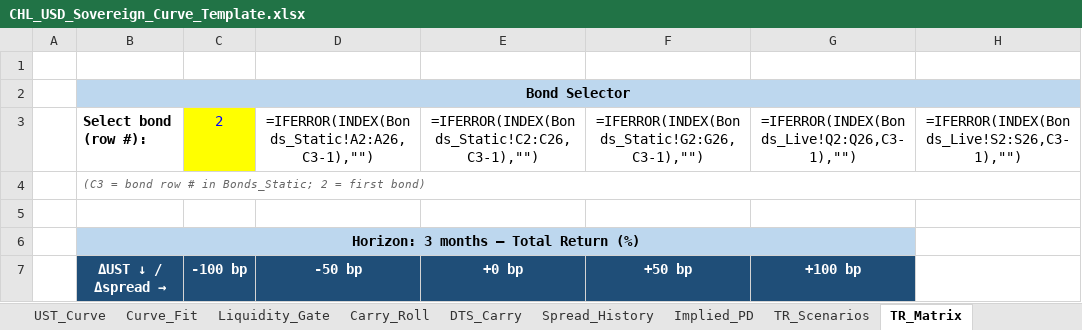
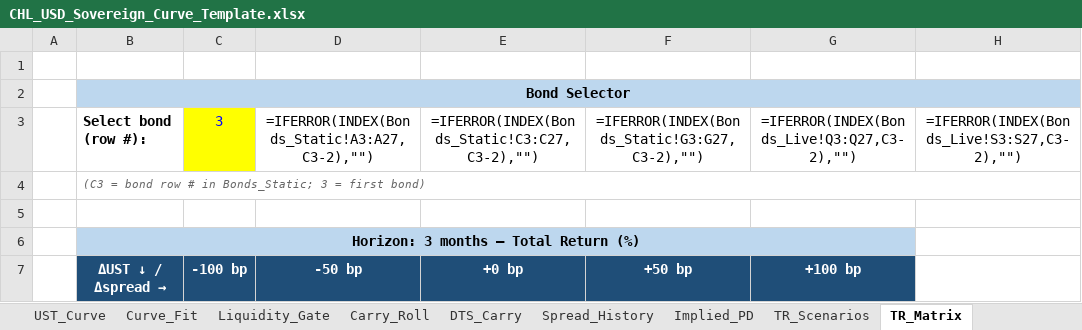
Before and after one commit to thebetorojas-stack/Data, an Excel workbook: CHL_USD_Sovereign_Curve_Template.xlsx, sheet TR_Matrix, drawn as a sheet; only a part is shown; values as stored, in another font and other column widths than the file's, no borders; formulas without a stored value are shown as written; conditional formats not drawn; the diff covers the shown part only; the diff names each change by its address in the sheet, - before the commit and + after, or states it on an @@ line.

```diff
--- a/CHL_USD_Sovereign_Curve_Template.xlsx (sheet TR_Matrix)
+++ b/CHL_USD_Sovereign_Curve_Template.xlsx (sheet TR_Matrix)
-C3: 2
+C3: 3
-D3: =IFERROR(INDEX(Bonds_Static!A2:A26,C3-1),"")
+D3: =IFERROR(INDEX(Bonds_Static!A3:A27,C3-2),"")
-E3: =IFERROR(INDEX(Bonds_Static!C2:C26,C3-1),"")
+E3: =IFERROR(INDEX(Bonds_Static!C3:C27,C3-2),"")
-F3: =IFERROR(INDEX(Bonds_Static!G2:G26,C3-1),"")
+F3: =IFERROR(INDEX(Bonds_Static!G3:G27,C3-2),"")
-G3: =IFERROR(INDEX(Bonds_Live!Q2:Q26,C3-1),"")
+G3: =IFERROR(INDEX(Bonds_Live!Q3:Q27,C3-2),"")
-H3: =IFERROR(INDEX(Bonds_Live!S2:S26,C3-1),"")
+H3: =IFERROR(INDEX(Bonds_Live!S3:S27,C3-2),"")
-B4: …in Bonds_Static; 2 = first…
+B4: …in Bonds_Static; 3 = first…
```
Also changed, not shown: 105 edited cells elsewhere in this sheet, sheet Bonds_Static, sheet TR_Scenarios, sheet Bonds_Live, sheet Peer_EMBI_Bench, sheet Spread_History, sheet Rich_Cheap_Rank, 10 more sheets, 1 other file.
